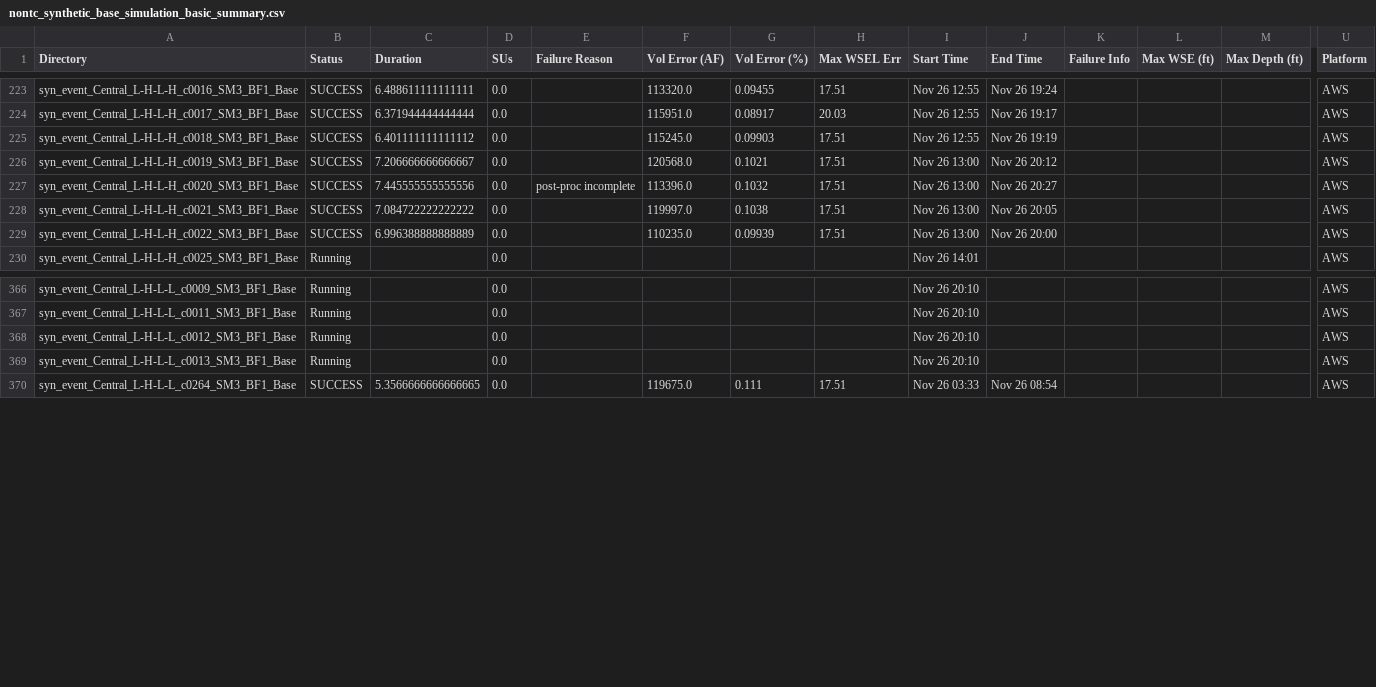
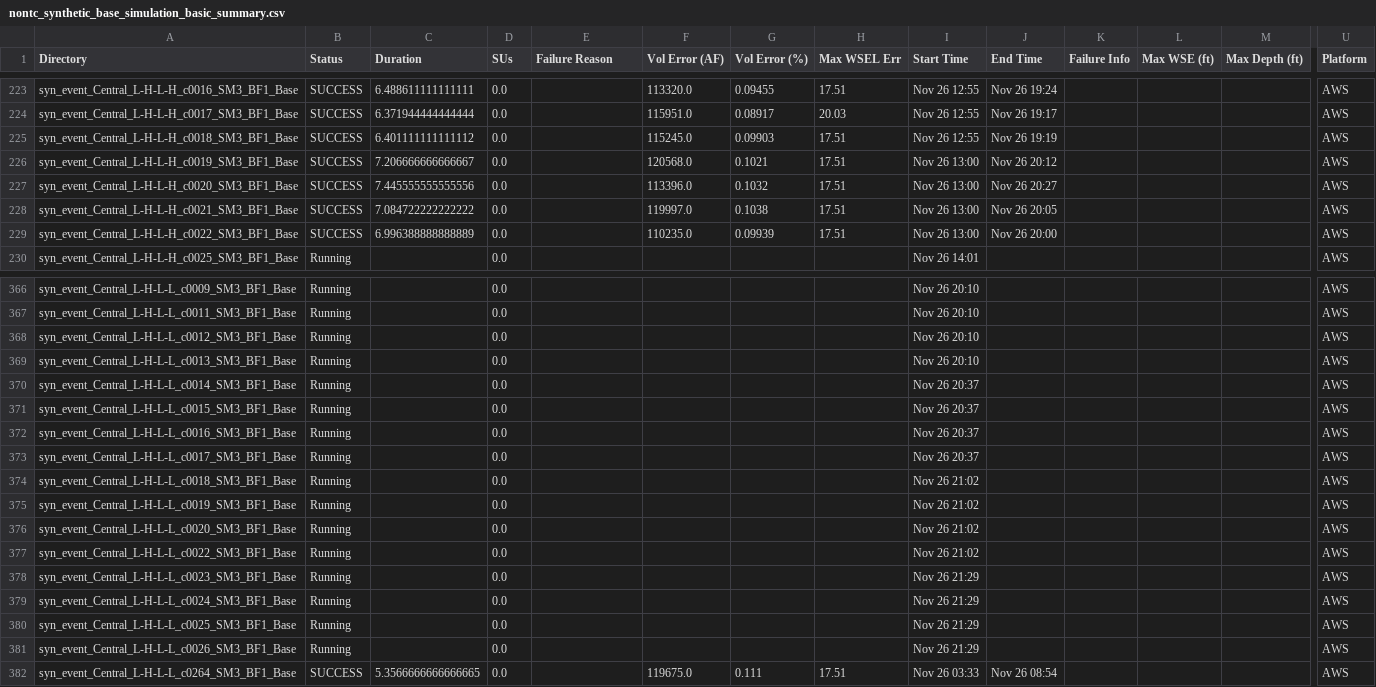
Before and after one commit to akhalid-twi/LWI-production, a CSV file: assets/aws/nontc_synthetic_base_simulation_basic_summary.csv, drawn as a sheet; only a part is shown, gaps mark what is left out; rows hold the shown columns only; the diff covers the shown part only; the diff names each change by its address in the sheet, - before the commit and + after, or states it on an @@ line.

```diff
--- a/assets/aws/nontc_synthetic_base_simulation_basic_summary.csv
+++ b/assets/aws/nontc_synthetic_base_simulation_basic_summary.csv
-E227 (Failure Reason): post-proc incomplete
+E227 (Failure Reason): (empty)
+row 370: syn_event_Central_L-H-L-L_c0014_SM3_BF1_Base | Running |  | 0.0 |  |  |  |  | Nov 26 20:37 |  |  |  |  | AWS
+row 371: syn_event_Central_L-H-L-L_c0015_SM3_BF1_Base | Running |  | 0.0 |  |  |  |  | Nov 26 20:37 |  |  |  |  | AWS
+row 372: syn_event_Central_L-H-L-L_c0016_SM3_BF1_Base | Running |  | 0.0 |  |  |  |  | Nov 26 20:37 |  |  |  |  | AWS
+row 373: syn_event_Central_L-H-L-L_c0017_SM3_BF1_Base | Running |  | 0.0 |  |  |  |  | Nov 26 20:37 |  |  |  |  | AWS
+row 374: syn_event_Central_L-H-L-L_c0018_SM3_BF1_Base | Running |  | 0.0 |  |  |  |  | Nov 26 21:02 |  |  |  |  | AWS
+row 375: syn_event_Central_L-H-L-L_c0019_SM3_BF1_Base | Running |  | 0.0 |  |  |  |  | Nov 26 21:02 |  |  |  |  | AWS
+row 376: syn_event_Central_L-H-L-L_c0020_SM3_BF1_Base | Running |  | 0.0 |  |  |  |  | Nov 26 21:02 |  |  |  |  | AWS
+row 377: syn_event_Central_L-H-L-L_c0022_SM3_BF1_Base | Running |  | 0.0 |  |  |  |  | Nov 26 21:02 |  |  |  |  | AWS
+row 378: syn_event_Central_L-H-L-L_c0023_SM3_BF1_Base | Running |  | 0.0 |  |  |  |  | Nov 26 21:29 |  |  |  |  | AWS
+row 379: syn_event_Central_L-H-L-L_c0024_SM3_BF1_Base | Running |  | 0.0 |  |  |  |  | Nov 26 21:29 |  |  |  |  | AWS
+row 380: syn_event_Central_L-H-L-L_c0025_SM3_BF1_Base | Running |  | 0.0 |  |  |  |  | Nov 26 21:29 |  |  |  |  | AWS
+row 381: syn_event_Central_L-H-L-L_c0026_SM3_BF1_Base | Running |  | 0.0 |  |  |  |  | Nov 26 21:29 |  |  |  |  | AWS
```
Also changed, not shown: 96 edited cells elsewhere in this file, assets/aws/nontc_synthetic_base_simulation_progress.csv, 1 other file.
